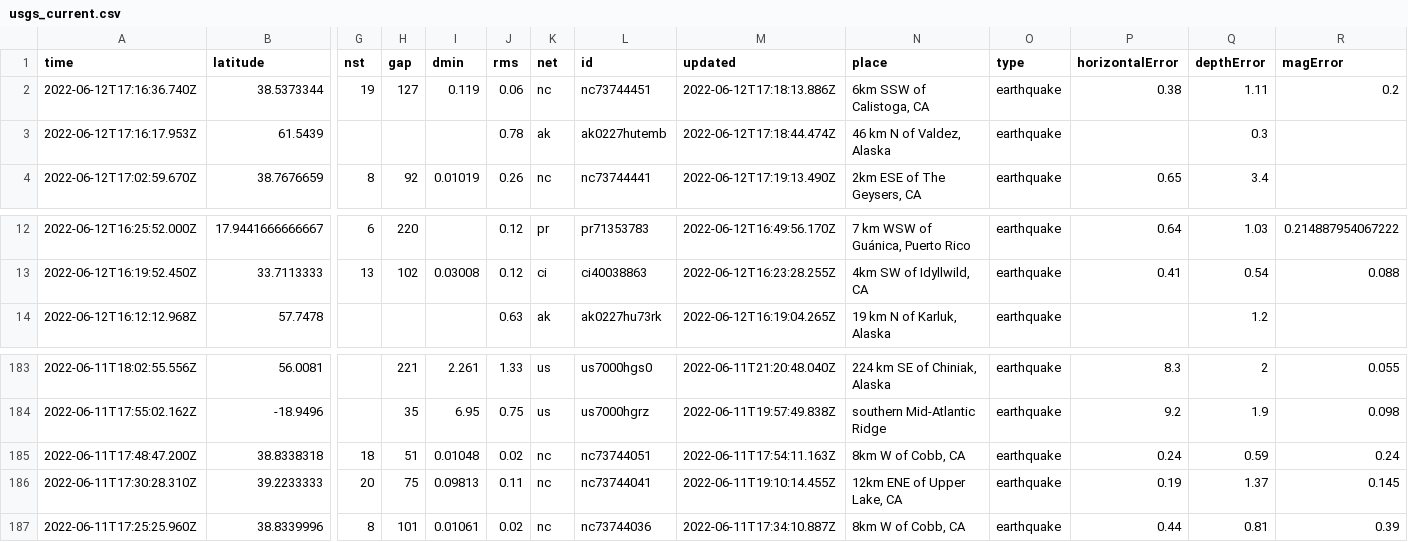
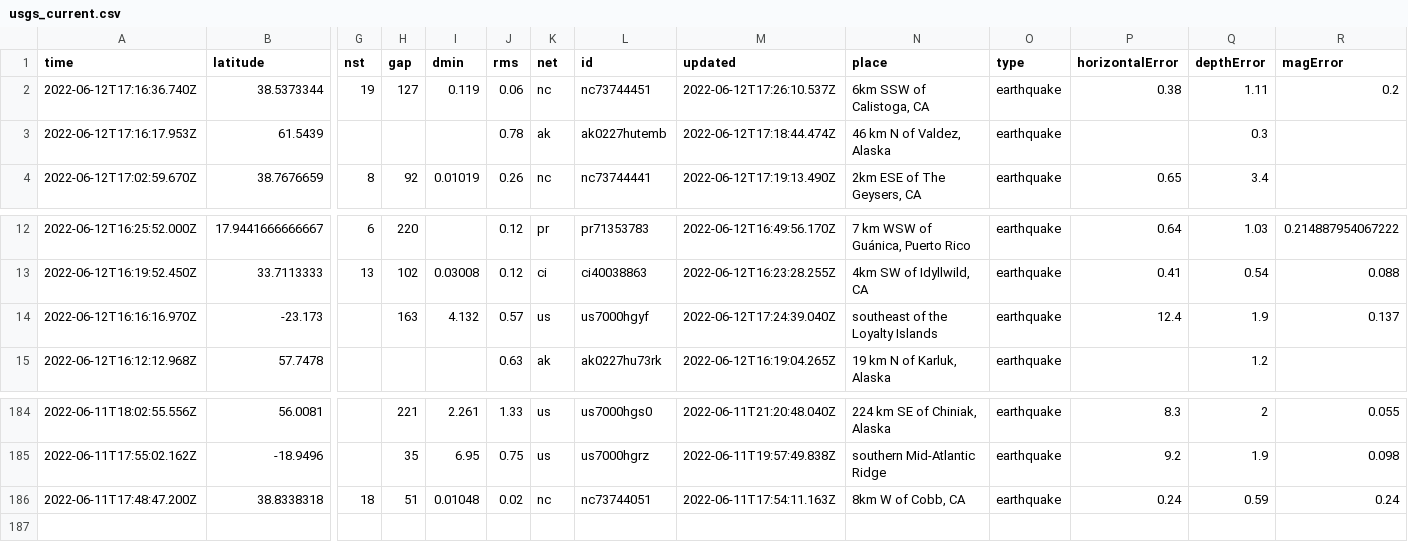
Before and after one commit to kmadden71/my-data-robot, a CSV file: usgs_current.csv, drawn as a sheet; only a part is shown, gaps mark what is left out; removed rows and columns are numbered as before the commit, all else as after; rows hold the shown columns only; the diff names each change by its address in the sheet, - before the commit and + after, or states it on an @@ line.

```diff
--- a/usgs_current.csv
+++ b/usgs_current.csv
-M2 (updated): 2022-06-12T17:18:13.886Z
+M2 (updated): 2022-06-12T17:26:10.537Z
+row 14: 2022-06-12T16:16:16.970Z | -23.173 |  | 163 | 4.132 | 0.57 | us | us7000hgyf | 2022-06-12T17:24:39.040Z | southeast of the Loyalty Islands | earthquake | 12.4 | 1.9 | 0.137
-row 186: 2022-06-11T17:30:28.310Z | 39.2233333 | 20 | 75 | 0.09813 | 0.11 | nc | nc73744041 | 2022-06-11T19:10:14.455Z | 12km ENE of Upper Lake, CA | earthquake | 0.19 | 1.37 | 0.145
-row 187: 2022-06-11T17:25:25.960Z | 38.8339996 | 8 | 101 | 0.01061 | 0.02 | nc | nc73744036 | 2022-06-11T17:34:10.887Z | 8km W of Cobb, CA | earthquake | 0.44 | 0.81 | 0.39
```
